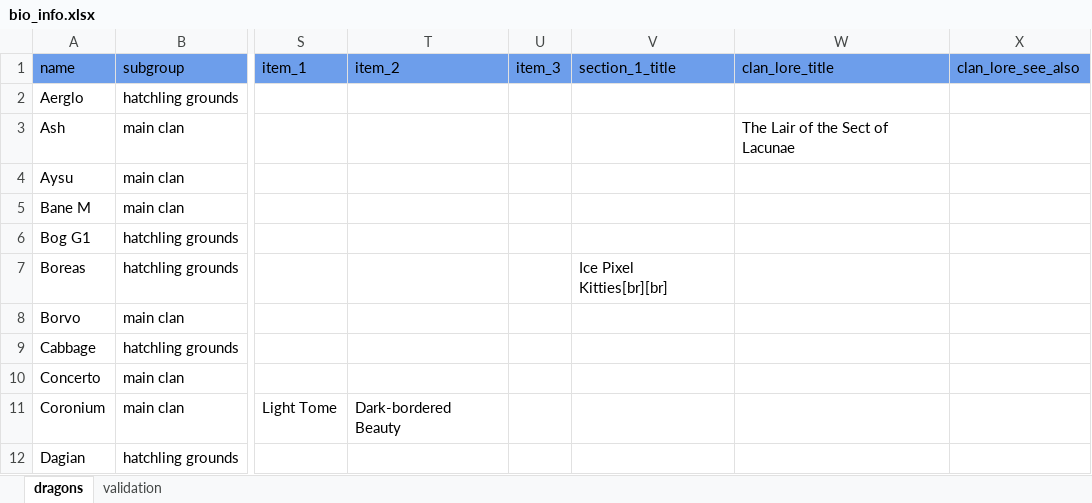
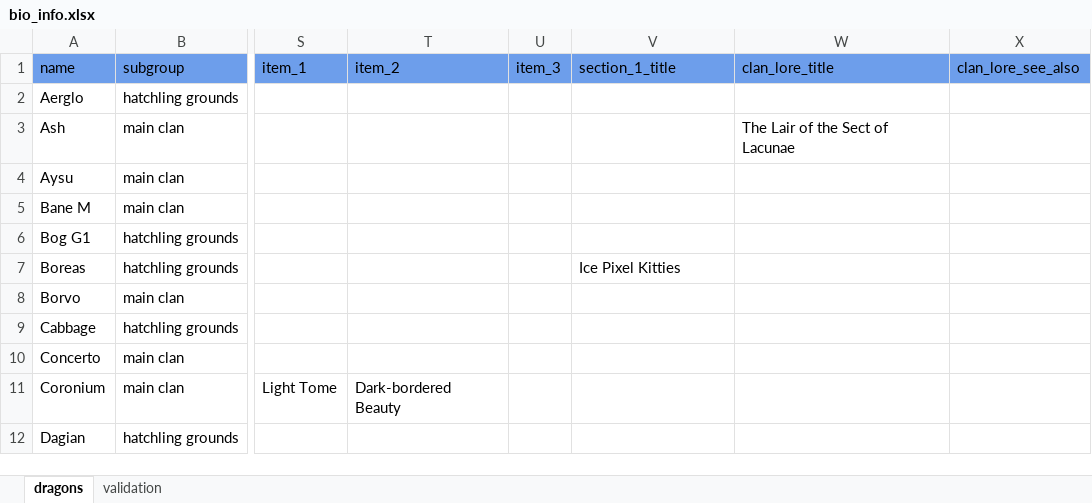
Before and after one commit to snipe-205777/dragon-bios, an Excel workbook: bio_info.xlsx, sheet dragons, drawn as a sheet; only a part is shown, gaps mark what is left out; values as stored, in another font and other column widths than the file's, no borders; the diff names each change by its address in the sheet, - before the commit and + after, or states it on an @@ line.

Commit message:
add extra spacing when section title is followed by [center]

```diff
--- a/bio_info.xlsx (sheet dragons)
+++ b/bio_info.xlsx (sheet dragons)
-V7 (section_1_title): Ice Pixel Kitties[br][br]
+V7 (section_1_title): Ice Pixel Kitties
```
Also changed, not shown: 7 other files.
